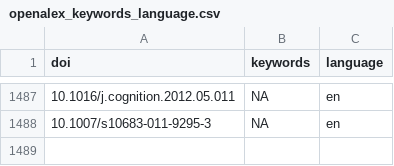
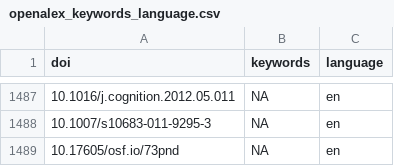
Before and after one commit to forrtproject/FReD-data, a CSV file: cache/openalex_keywords_language.csv, drawn as a sheet; only a part is shown, gaps mark what is left out; the diff names each change by its address in the sheet, - before the commit and + after, or states it on an @@ line.

```diff
--- a/cache/openalex_keywords_language.csv
+++ b/cache/openalex_keywords_language.csv
+row 1489: 10.17605/osf.io/73pnd | NA | en
```
Also changed, not shown: 7 other files.
